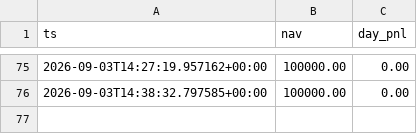
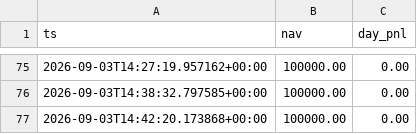
Before and after one commit to alvaarocl/iv-desk, a CSV file: data/equity.csv, drawn as a sheet; only a part is shown, gaps mark what is left out.

```diff
--- a/data/equity.csv
+++ b/data/equity.csv
@@ -76 +76,2 @@ ts,nav,day_pnl
 2026-09-03T14:38:32.797585+00:00,100000.00,0.00
+2026-09-03T14:42:20.173868+00:00,100000.00,0.00
```
Also changed, not shown: 1 other file.
